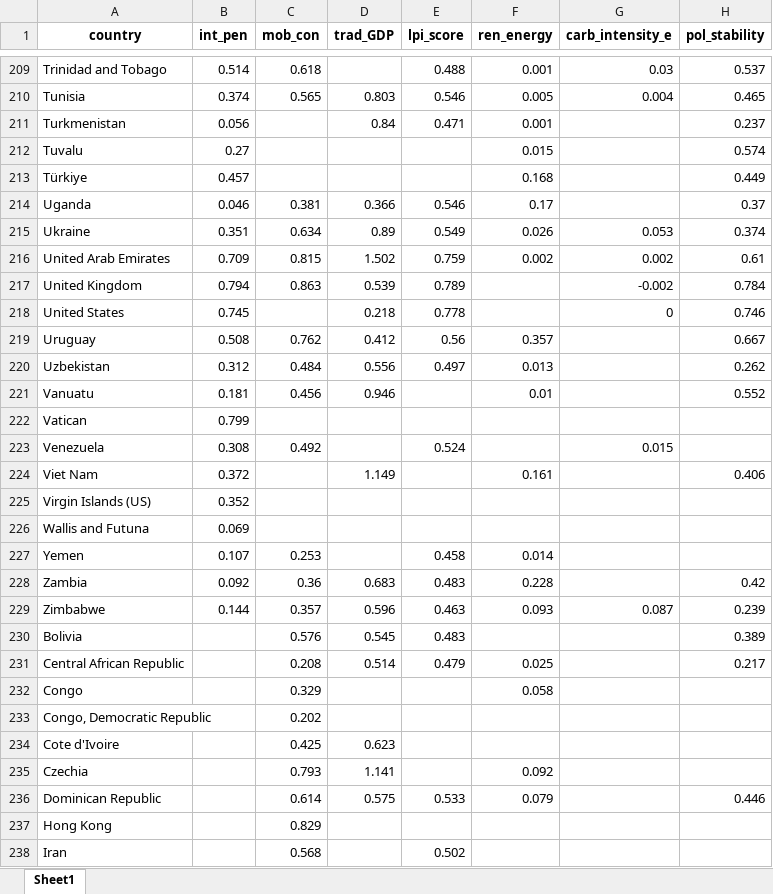
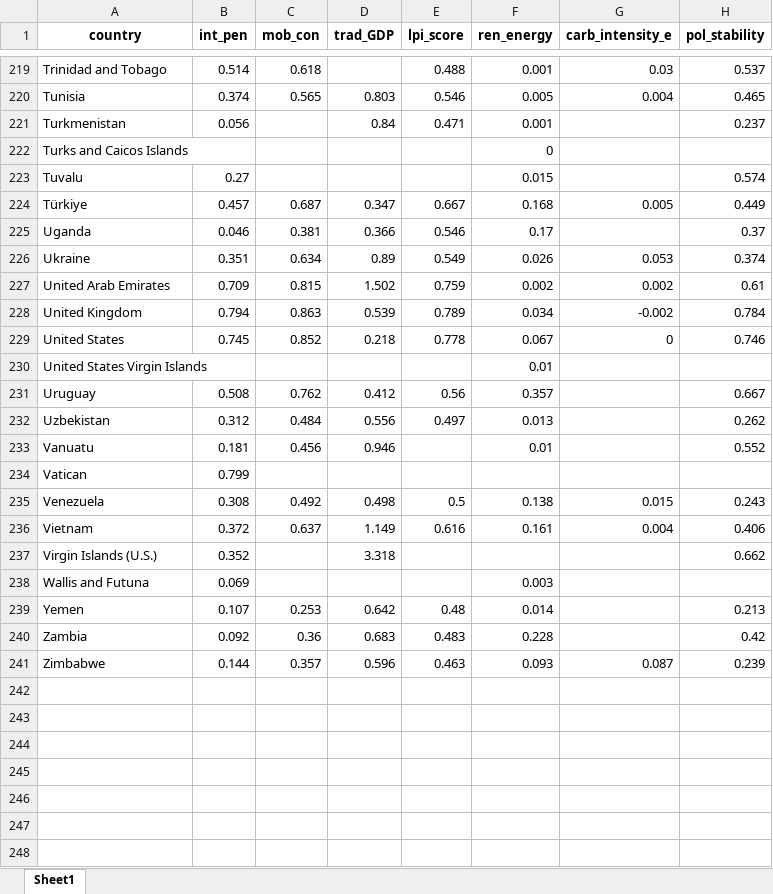
Before and after one commit to SantiagoTaborga/3_25_africa_readiness, an Excel workbook: cleaned_data_04_01_25.xlsx, sheet Sheet1, drawn as a sheet; only a part is shown, gaps mark what is left out; values as stored, in another font and other column widths than the file's, no borders; removed rows and columns are numbered as before the commit, all else as after; the diff covers the shown part only; the diff names each change by its address in the sheet, - before the commit and + after, or states it on an @@ line.

Commit message:
04/01/25 table

```diff
--- a/cleaned_data_04_01_25.xlsx (sheet Sheet1)
+++ b/cleaned_data_04_01_25.xlsx (sheet Sheet1)
@@ row 316 moved to row 222: Turks and Caicos Islands @@
-C224 (mob_con): (empty)
+C224 (mob_con): 0.687
-D224 (trad_GDP): (empty)
+D224 (trad_GDP): 0.347
-E224 (lpi_score): (empty)
+E224 (lpi_score): 0.667
-G224 (carb_intensity_e): (empty)
+G224 (carb_intensity_e): 0.005
-F228 (ren_energy): (empty)
+F228 (ren_energy): 0.034
-C229 (mob_con): (empty)
+C229 (mob_con): 0.852
-F229 (ren_energy): (empty)
+F229 (ren_energy): 0.067
@@ row 398 moved to row 230: United States Virgin Islands @@
-D235 (trad_GDP): (empty)
+D235 (trad_GDP): 0.498
-E235 (lpi_score): 0.524
+E235 (lpi_score): 0.5
-F235 (ren_energy): (empty)
+F235 (ren_energy): 0.138
-H235 (pol_stability): (empty)
+H235 (pol_stability): 0.243
-A236 (country): Viet Nam
+A236 (country): Vietnam
-C236 (mob_con): (empty)
+C236 (mob_con): 0.637
-E236 (lpi_score): (empty)
+E236 (lpi_score): 0.616
-G236 (carb_intensity_e): (empty)
+G236 (carb_intensity_e): 0.004
-row 225: Virgin Islands (US) | 0.352
+row 237: Virgin Islands (U.S.) | 0.352 |  | 3.318 |  |  |  | 0.662
-F238 (ren_energy): (empty)
+F238 (ren_energy): 0.003
-D239 (trad_GDP): (empty)
+D239 (trad_GDP): 0.642
-E239 (lpi_score): 0.458
+E239 (lpi_score): 0.48
-H239 (pol_stability): (empty)
+H239 (pol_stability): 0.213
-row 230: Bolivia |  | 0.576 | 0.545 | 0.483 |  |  | 0.389
-row 231: Central African Republic |  | 0.208 | 0.514 | 0.479 | 0.025 |  | 0.217
-row 232: Congo |  | 0.329 |  |  | 0.058
-row 233: Congo, Democratic Republic |  | 0.202
-row 234: Cote d'Ivoire |  | 0.425 | 0.623
-row 235: Czechia |  | 0.793 | 1.141 |  | 0.092
-row 236: Dominican Republic |  | 0.614 | 0.575 | 0.533 | 0.079 |  | 0.446
-row 237: Hong Kong |  | 0.829
-row 238: Iran |  | 0.568 |  | 0.502
```
Also changed, not shown: 18 added rows, 177 removed rows, 8 moved rows and 39 edited cells elsewhere in this sheet.
